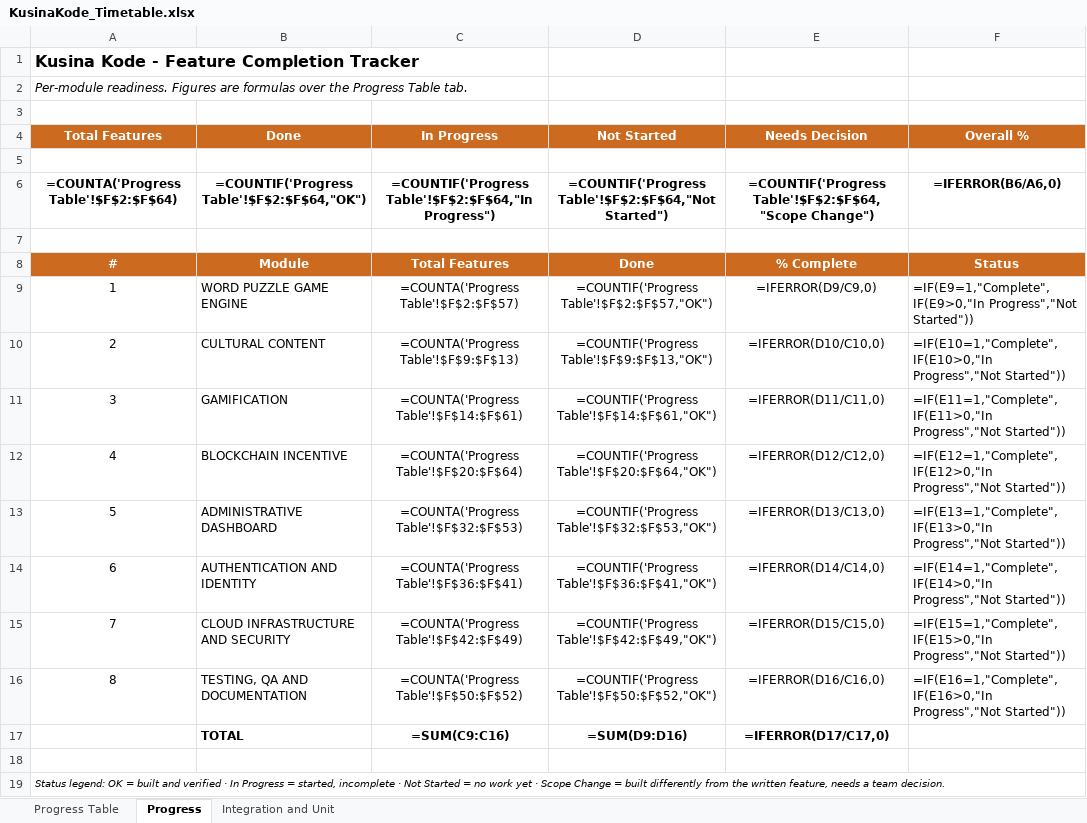
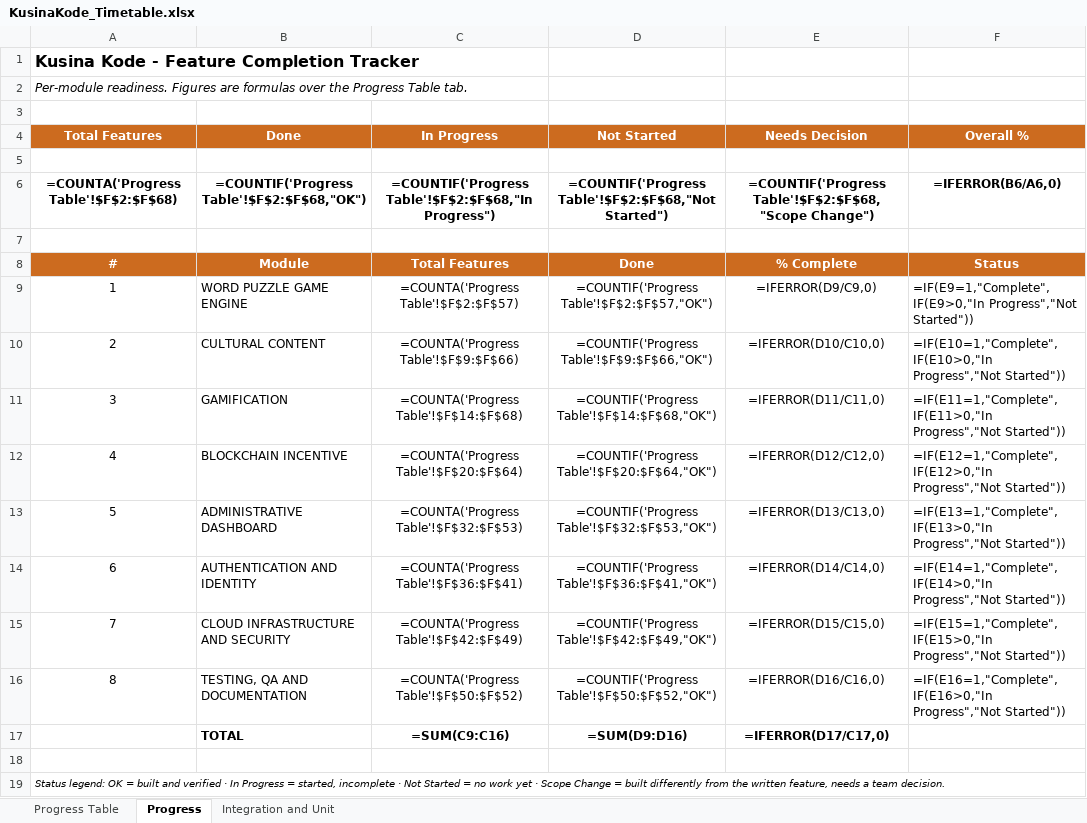
Before and after one commit to mauwcchiato/kusina-kode-app, an Excel workbook: docs/testing/KusinaKode_Timetable.xlsx, sheet Progress, drawn as a sheet; values as stored, in another font and other column widths than the file's, no borders; formulas without a stored value are shown as written; the diff names each change by its address in the sheet, - before the commit and + after, or states it on an @@ line.

```diff
--- a/docs/testing/KusinaKode_Timetable.xlsx (sheet Progress)
+++ b/docs/testing/KusinaKode_Timetable.xlsx (sheet Progress)
-A6 (Total Features): =COUNTA('Progress Table'!$F$2:$F$64)
+A6 (Total Features): =COUNTA('Progress Table'!$F$2:$F$68)
-B6 (Done): =COUNTIF('Progress Table'!$F$2:$F$64,"OK")
+B6 (Done): =COUNTIF('Progress Table'!$F$2:$F$68,"OK")
-C6 (In Progress): =COUNTIF('Progress Table'!$F$2:$F$64,"In Progress")
+C6 (In Progress): =COUNTIF('Progress Table'!$F$2:$F$68,"In Progress")
-D6 (Not Started): =COUNTIF('Progress Table'!$F$2:$F$64,"Not Started")
+D6 (Not Started): =COUNTIF('Progress Table'!$F$2:$F$68,"Not Started")
-E6 (Needs Decision): =COUNTIF('Progress Table'!$F$2:$F$64,"Scope Change")
+E6 (Needs Decision): =COUNTIF('Progress Table'!$F$2:$F$68,"Scope Change")
-C10 (In Progress): =COUNTA('Progress Table'!$F$9:$F$13)
+C10 (In Progress): =COUNTA('Progress Table'!$F$9:$F$66)
-D10 (Not Started): =COUNTIF('Progress Table'!$F$9:$F$13,"OK")
+D10 (Not Started): =COUNTIF('Progress Table'!$F$9:$F$66,"OK")
-C11 (In Progress): =COUNTA('Progress Table'!$F$14:$F$61)
+C11 (In Progress): =COUNTA('Progress Table'!$F$14:$F$68)
-D11 (Not Started): =COUNTIF('Progress Table'!$F$14:$F$61,"OK")
+D11 (Not Started): =COUNTIF('Progress Table'!$F$14:$F$68,"OK")
```
Also changed, not shown: sheet Integration and Unit, sheet Progress Table, 10 other files.
